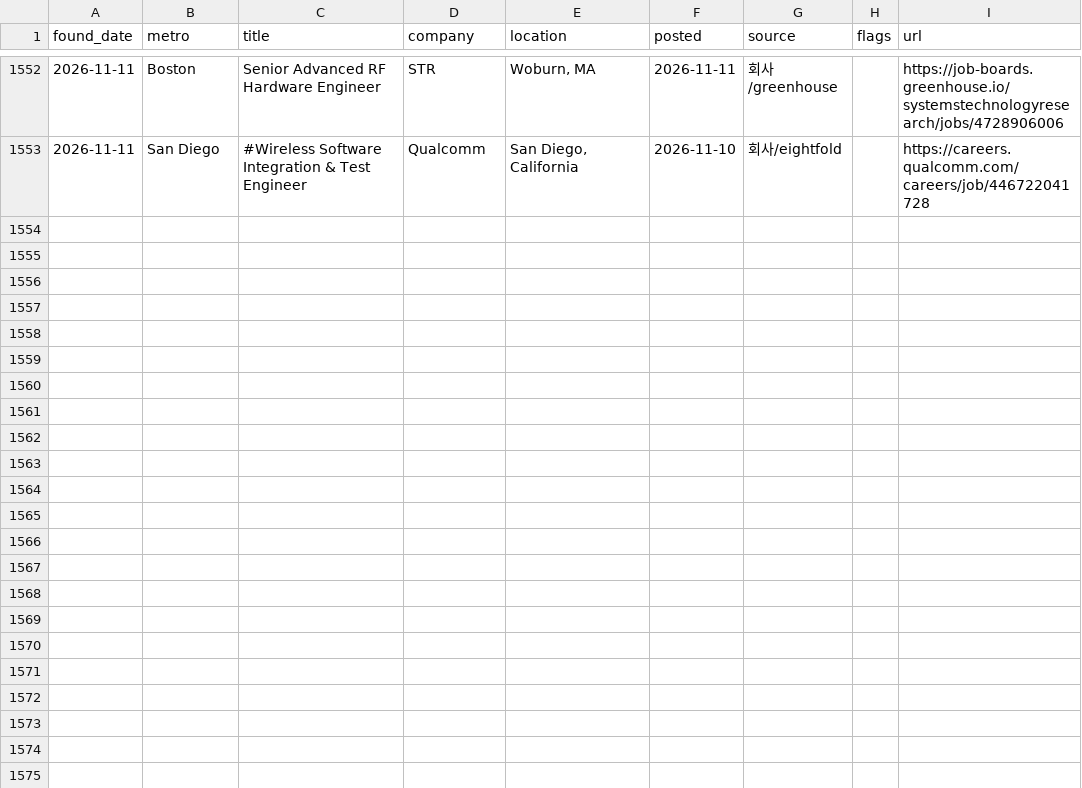
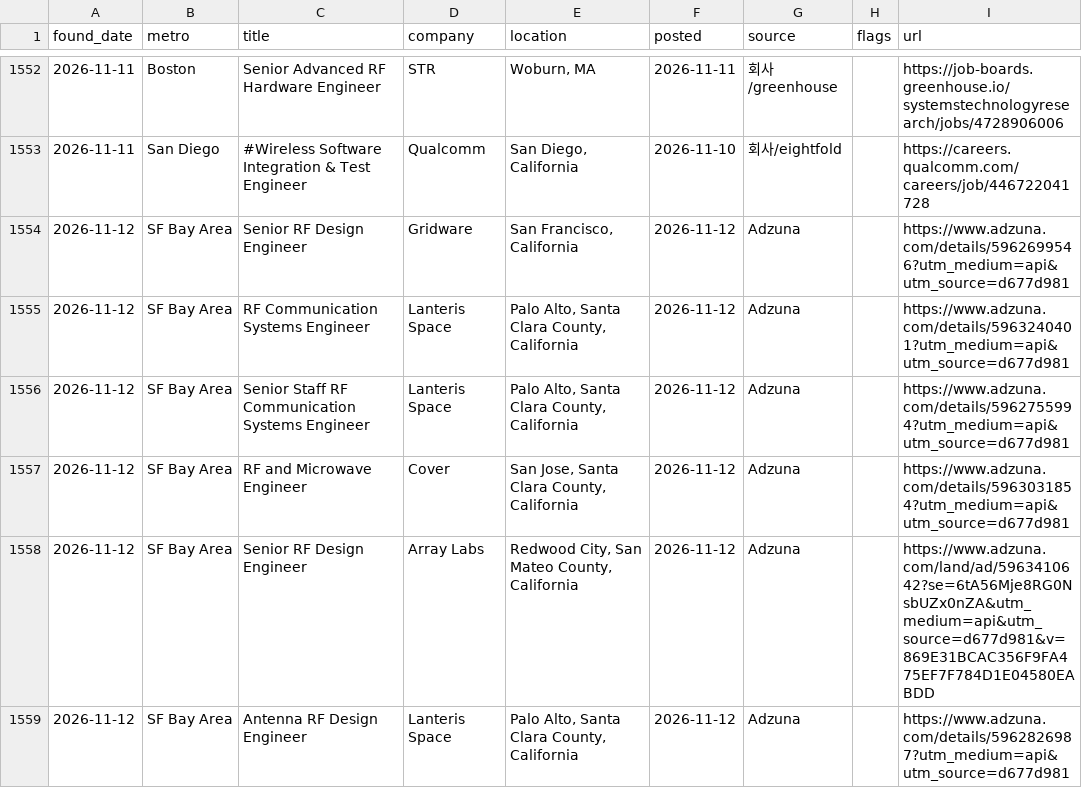
Before and after one commit to jaemin-eng/rf-jobs, a CSV file: data/jobs_history.csv, drawn as a sheet; only a part is shown, gaps mark what is left out; the diff covers the shown part only.

```diff
--- a/data/jobs_history.csv
+++ b/data/jobs_history.csv
@@ -1553 +1553,7 @@ found_date,metro,title,company,location,posted,source,flags,url
 2026-11-11,San Diego,#Wireless Software Integration & Test Engineer,Qualcomm,"San Diego, California",2026-11-10,회사/eightfold,,https://careers.qualcomm.com/careers/job/446722041728
+2026-11-12,SF Bay Area,Senior RF Design Engineer,Gridware,"San Francisco, California",2026-11-12,Adzuna,,https://www.adzuna.com/details/5962699546?utm_medium=api&utm_source=d677d981
+2026-11-12,SF Bay Area,RF Communication Systems Engineer,Lanteris Space,"Palo Alto, Santa Clara County, California",2026-11-12,Adzuna,,https://www.adzuna.com/details/5963240401?utm_medium=api&utm_source=d677d981
+2026-11-12,SF Bay Area,Senior Staff RF Communication Systems Engineer,Lanteris Space,"Palo Alto, Santa Clara County, California",2026-11-12,Adzuna,,https://www.adzuna.com/details/5962755994?utm_medium=api&utm_source=d677d981
+2026-11-12,SF Bay Area,RF and Microwave Engineer,Cover,"San Jose, Santa Clara County, California",2026-11-12,Adzuna,,https://www.adzuna.com/details/5963031854?utm_medium=api&utm_source=d677d981
+2026-11-12,SF Bay Area,Senior RF Design Engineer,Array Labs,"Redwood City, San Mateo County, California",2026-11-12,Adzuna,,https://www.adzuna.com/land/ad/5963410642?se=6tA56Mje8RG0NsbUZx0nZA&utm_medium=api&utm_source=d677d981&v=869E31BCAC356F9FA475EF7F784D1E04580EABDD
+2026-11-12,SF Bay Area,Antenna RF Design Engineer,Lanteris Space,"Palo Alto, Santa Clara County, California",2026-11-12,Adzuna,,https://www.adzuna.com/details/5962826987?utm_medium=api&utm_source=d677d981
```
Also changed, not shown: 6 added rows elsewhere in this file, 4 other files.
